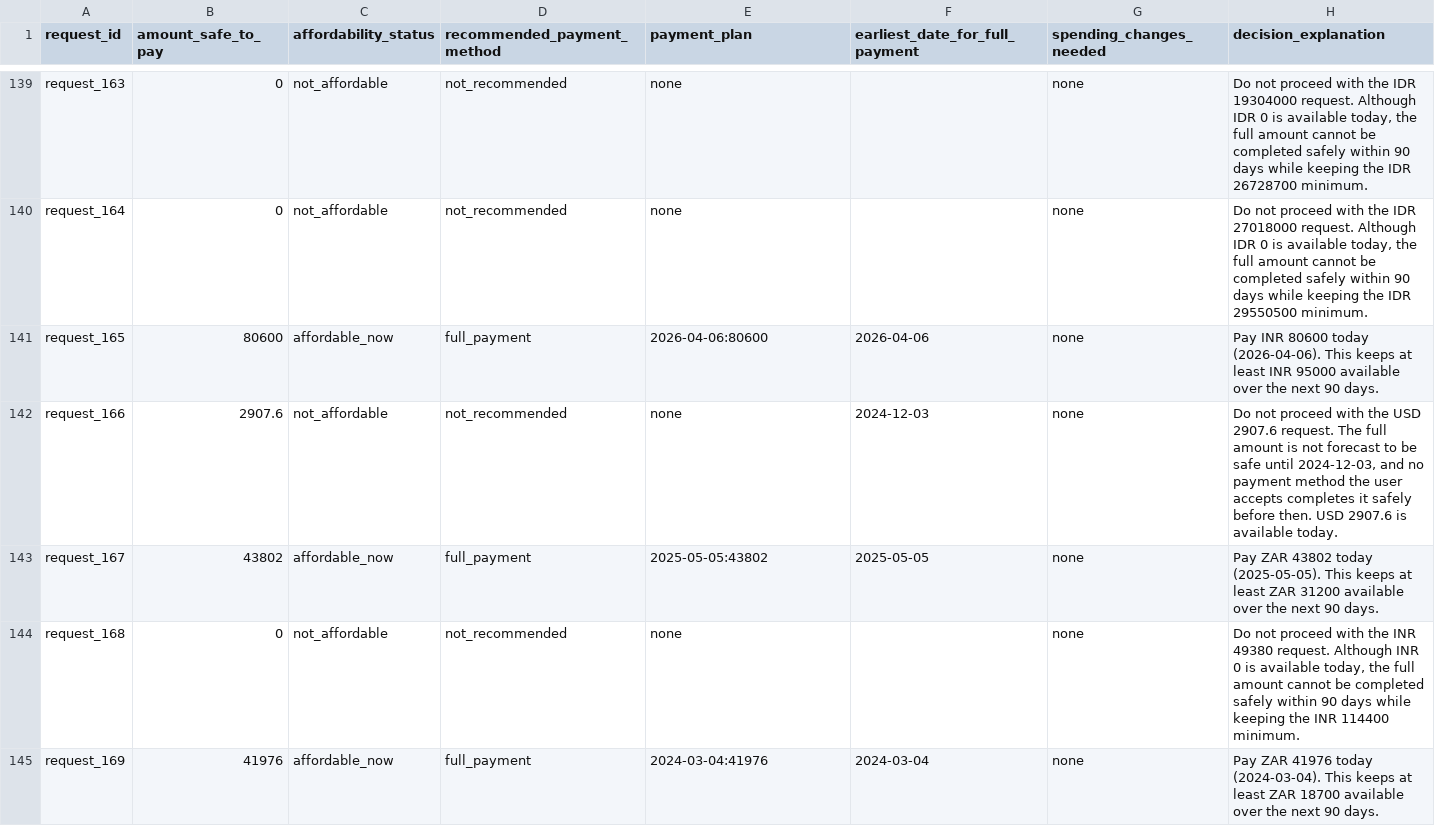
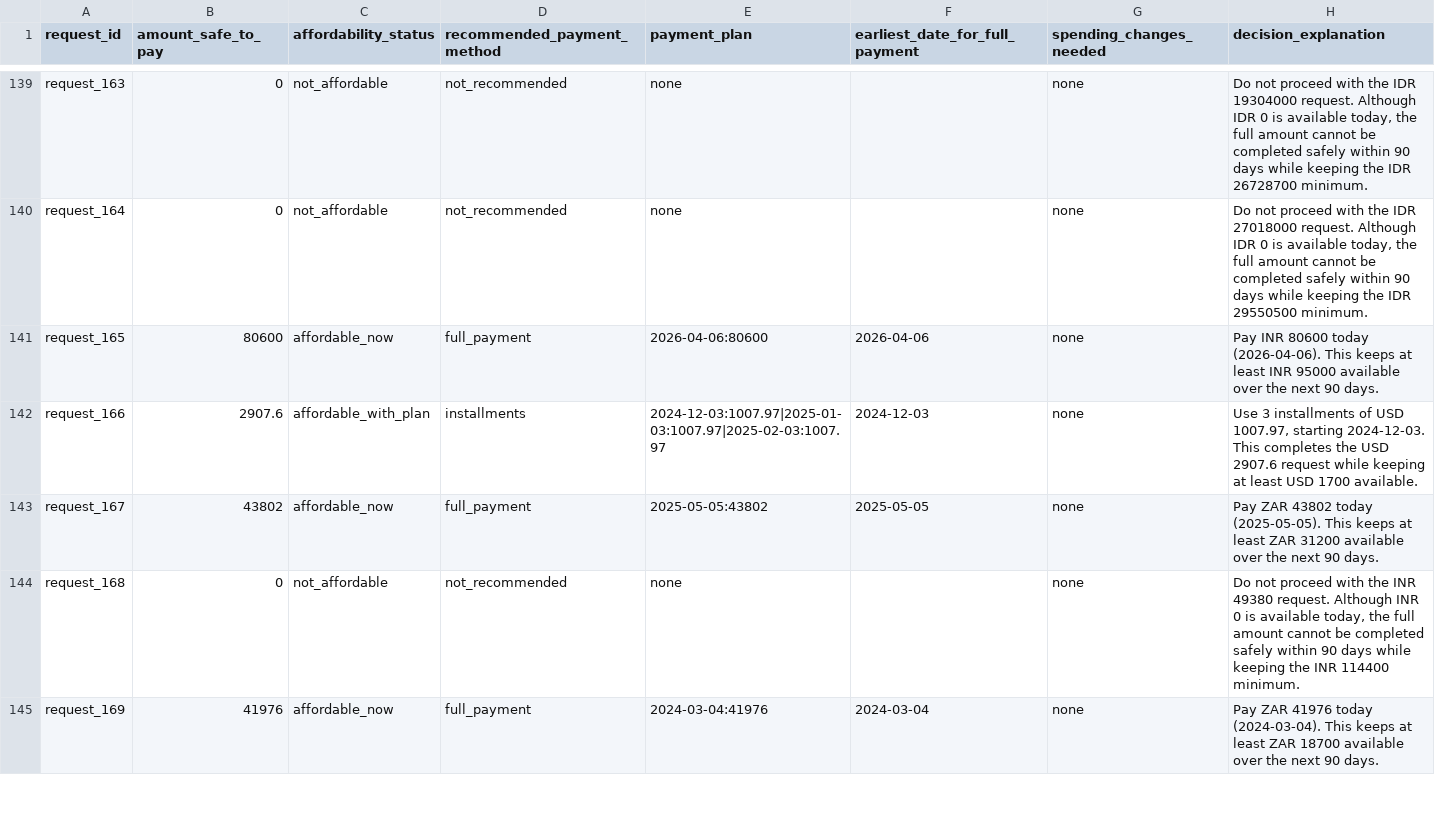
Before and after one commit to GokulMithran/hackerrank-orchestrate-september26, a CSV file: output.csv, drawn as a sheet; only a part is shown, gaps mark what is left out; the diff covers the shown part only.

Commit message:
Implemented -M3 — Payment plans and spending changes
Alignment Analysis

  Current implementation is aligned with the agreed architecture:

  - data.py → strict loading, ownership scoping, manifests.
  - state.py / recurrence.py / forecast.py → deterministic cash reconstruction and 90-day forecast.
  - planner.py → full, wait, partial, installments, and spending-change candidates.
  - validation.py → schema, preference, deadline, plan, and replay gates.
  - output.py → atomic, contract-valid CSV generation.
  - Tests include independent replay/oracle coverage and negative fixtures.

```diff
--- a/output.csv
+++ b/output.csv
@@ -141,3 +141,3 @@ request_164,0,not_affordable,not_recommended,none,,none,"Do not proceed with the
 request_165,80600,affordable_now,full_payment,2026-04-06:80600,2026-04-06,none,Pay INR 80600 today (2026-04-06). This keeps at least INR 95000 available over the next 90 days.
-request_166,2907.6,not_affordable,not_recommended,none,2024-12-03,none,"Do not proceed with the USD 2907.6 request. The full amount is not forecast to be safe until 2024-12-03, and no payment method the user accepts completes it safely before then. USD 2907.6 is available today."
+request_166,2907.6,affordable_with_plan,installments,2024-12-03:1007.97|2025-01-03:1007.97|2025-02-03:1007.97,2024-12-03,none,"Use 3 installments of USD 1007.97, starting 2024-12-03. This completes the USD 2907.6 request while keeping at least USD 1700 available."
 request_167,43802,affordable_now,full_payment,2025-05-05:43802,2025-05-05,none,Pay ZAR 43802 today (2025-05-05). This keeps at least ZAR 31200 available over the next 90 days.
```
Also changed, not shown: 152 edited cells elsewhere in this file, 8 other files.
